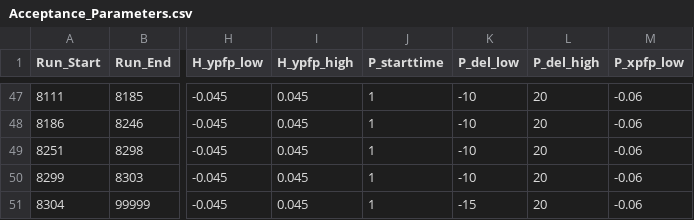
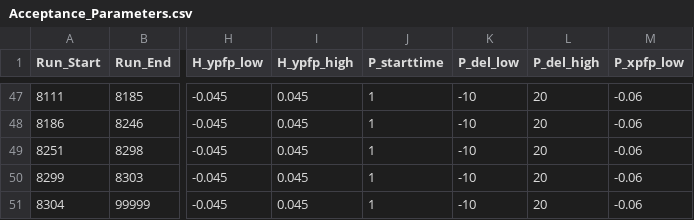
Before and after one commit to JeffersonLab/UTIL_PION, a CSV file: DB/PARAM/PionLT2022/Acceptance_Parameters.csv, drawn as a sheet; only a part is shown, gaps mark what is left out; the diff names each change by its address in the sheet, - before the commit and + after, or states it on an @@ line.

```diff
--- a/DB/PARAM/PionLT2022/Acceptance_Parameters.csv
+++ b/DB/PARAM/PionLT2022/Acceptance_Parameters.csv
-K51 (P_del_low): -15
+K51 (P_del_low): -10
```
Also changed, not shown: 39 other files.
